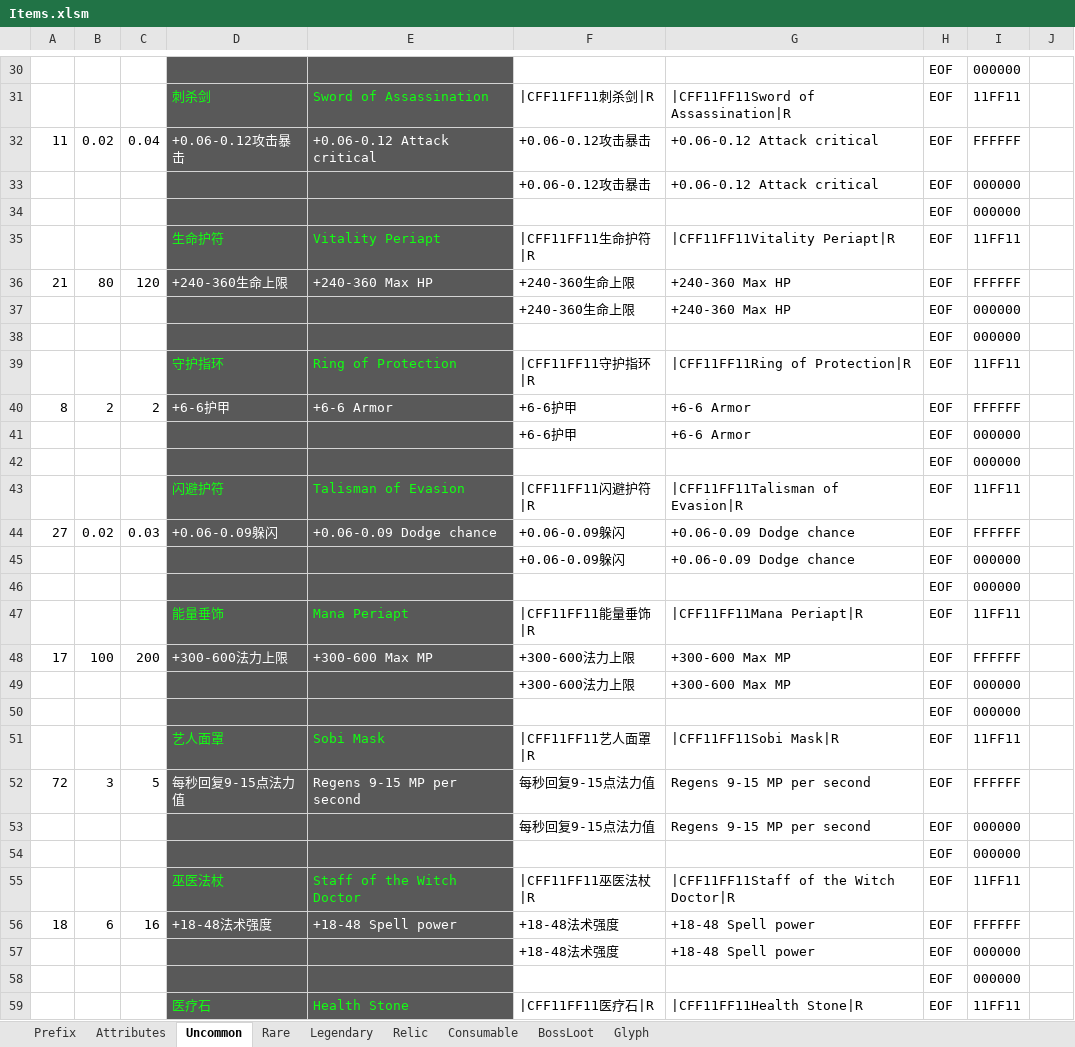
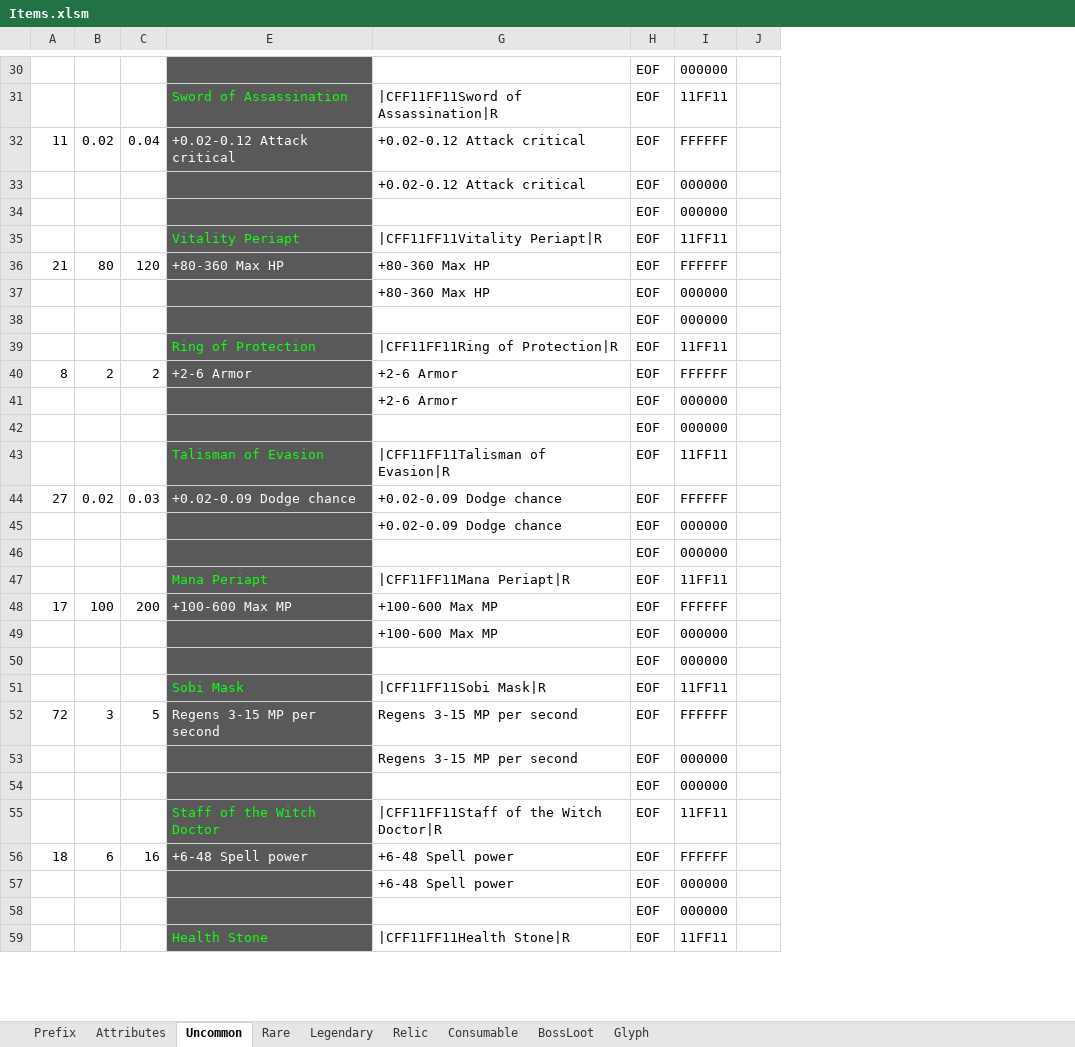
Before and after one commit to yatyricky/Zulaman-WE, an Excel workbook: design/Items.xlsm, sheet Uncommon, drawn as a sheet; only a part is shown, gaps mark what is left out; values as stored, in another font and other column widths than the file's, no borders; the diff covers the shown part only; the diff names each change by its address in the sheet, - before the commit and + after, or states it on an @@ line.

```diff
--- a/design/Items.xlsm (sheet Uncommon)
+++ b/design/Items.xlsm (sheet Uncommon)
@@ column D hidden, rows 31-59: 刺杀剑 | +0.06-0.12攻击暴击 |  |  | 生命护符 | +240-360生命上限 |  |  | 守护指环 | +6-6护甲 |  |  | 闪避护符 | +0.06-0.09躲闪 |  |  | 能量垂饰 | +300-600法力上限 |  |  | 艺人面罩 | 每秒回复9-15点法力值 |  |  | 巫医法杖 | +18-48法术强度 |  |  | 医疗石 @@
@@ column F hidden, rows 31-59: |CFF11FF11刺杀剑|R | +0.06-0.12攻击暴击 | +0.06-0.12攻击暴击 |  | |CFF11FF11生命护符|R | +240-360生命上限 | +240-360生命上限 |  | |CFF11FF11守护指环|R | +6-6护甲 | +6-6护甲 |  | |CFF11FF11闪避护符|R | +0.06-0.09躲闪 | +0.06-0.09躲闪 |  | |CFF11FF11能量垂饰|R | +300-600法力上限 | +300-600法力上限 |  | |CFF11FF11艺人面罩|R | 每秒回复9-15点法力值 | 每秒回复9-15点法力值 |  | |CFF11FF11巫医法杖|R | +18-48法术强度 | +18-48法术强度 |  | |CFF11FF11医疗石|R @@
-E32: +0.06-0.12 Attack critical
+E32: +0.02-0.12 Attack critical
-G32:G33: +0.06-0.12 Attack critical
+G32:G33: +0.02-0.12 Attack critical
-E36: +240-360 Max HP
+E36: +80-360 Max HP
-G36:G37: +240-360 Max HP
+G36:G37: +80-360 Max HP
-E40: +6-6 Armor
+E40: +2-6 Armor
-G40:G41: +6-6 Armor
+G40:G41: +2-6 Armor
-E44: +0.06-0.09 Dodge chance
+E44: +0.02-0.09 Dodge chance
-G44:G45: +0.06-0.09 Dodge chance
+G44:G45: +0.02-0.09 Dodge chance
-E48: +300-600 Max MP
+E48: +100-600 Max MP
-G48:G49: +300-600 Max MP
+G48:G49: +100-600 Max MP
-E52: Regens 9-15 MP per second
+E52: Regens 3-15 MP per second
-G52:G53: Regens 9-15 MP per second
+G52:G53: Regens 3-15 MP per second
-E56: +18-48 Spell power
+E56: +6-48 Spell power
-G56:G57: +18-48 Spell power
+G56:G57: +6-48 Spell power
```
Also changed, not shown: 47 edited cells and cell formats elsewhere in this sheet, sheet Rare, sheet Prefix, hidden cells, 5 other files.
